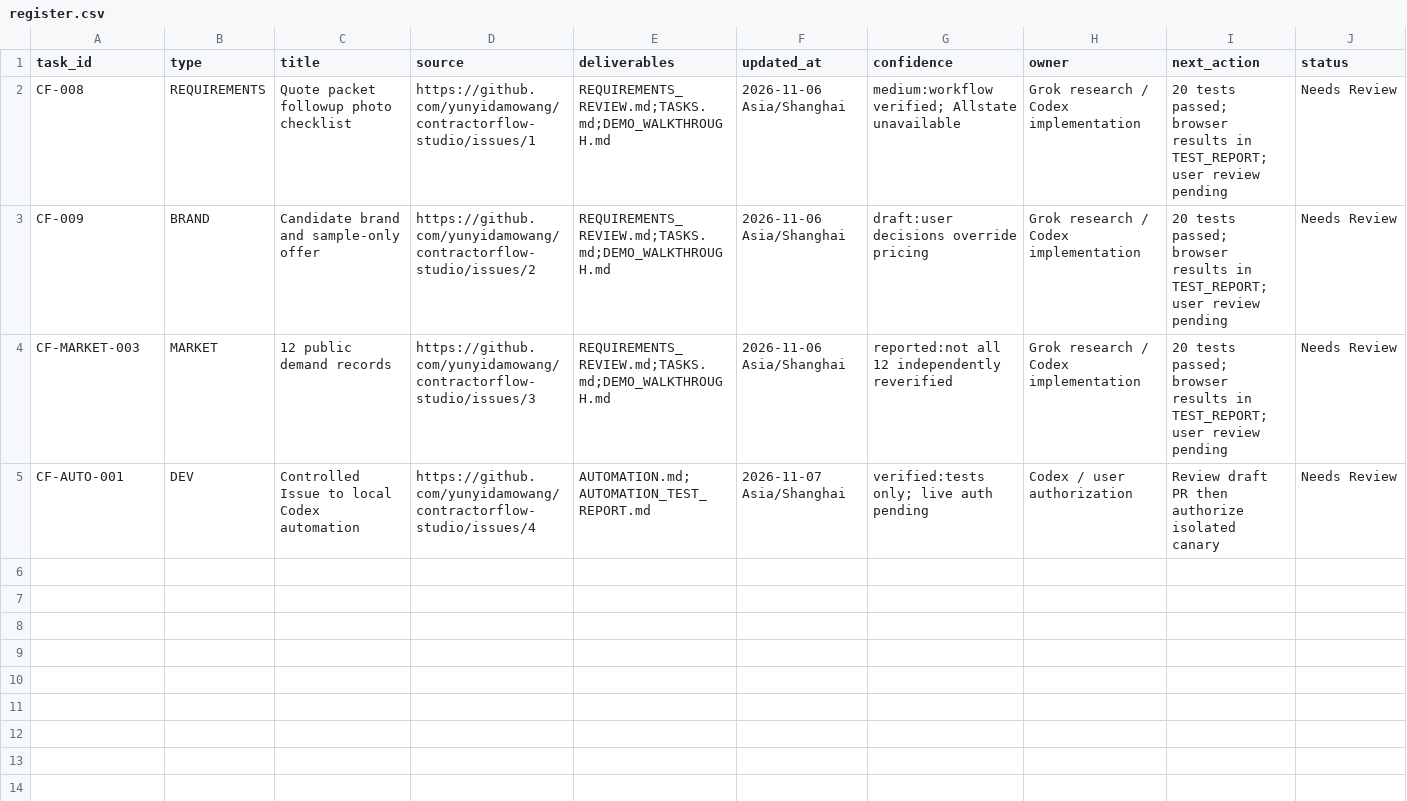
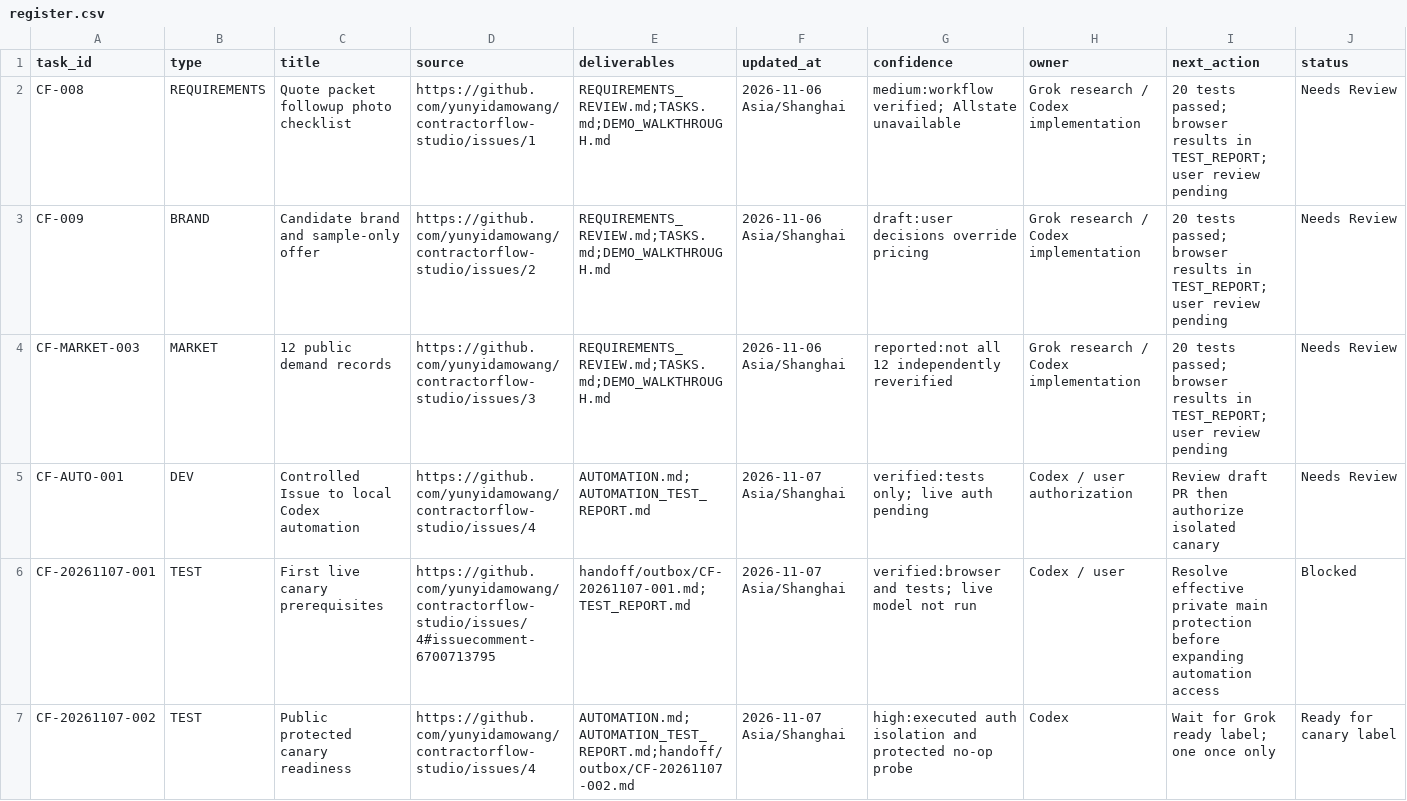
Before and after one commit to yunyidamowang/contractorflow-studio, a CSV file: handoff/register.csv, drawn as a sheet.

Commit message:
Prepare public-repository canary and credential exclusions (#6)
* Prepare reviewed public repository canary without enabling dispatch

* Record verified public canary prerequisites and readiness

---------

Co-authored-by: ContractorFlow maintainer <307836017+yunyidamowang@users.noreply.github.com>

```diff
--- a/handoff/register.csv
+++ b/handoff/register.csv
@@ -5 +5,3 @@ CF-MARKET-003,MARKET,12 public demand records,https://github.com/yunyidamowang/c
 CF-AUTO-001,DEV,Controlled Issue to local Codex automation,https://github.com/yunyidamowang/contractorflow-studio/issues/4,AUTOMATION.md;AUTOMATION_TEST_REPORT.md,2026-11-07 Asia/Shanghai,verified:tests only; live auth pending,Codex / user authorization,Review draft PR then authorize isolated canary,Needs Review
+CF-20261107-001,TEST,First live canary prerequisites,https://github.com/yunyidamowang/contractorflow-studio/issues/4#issuecomment-6700713795,handoff/outbox/CF-20261107-001.md;TEST_REPORT.md,2026-11-07 Asia/Shanghai,verified:browser and tests; live model not run,Codex / user,Resolve effective private main protection before expanding automation access,Blocked
+CF-20261107-002,TEST,Public protected canary readiness,https://github.com/yunyidamowang/contractorflow-studio/issues/4,AUTOMATION.md;AUTOMATION_TEST_REPORT.md;handoff/outbox/CF-20261107-002.md,2026-11-07 Asia/Shanghai,high:executed auth isolation and protected no-op probe,Codex,Wait for Grok ready label; one once only,Ready for canary label
```
Also changed, not shown: 10 other files.
